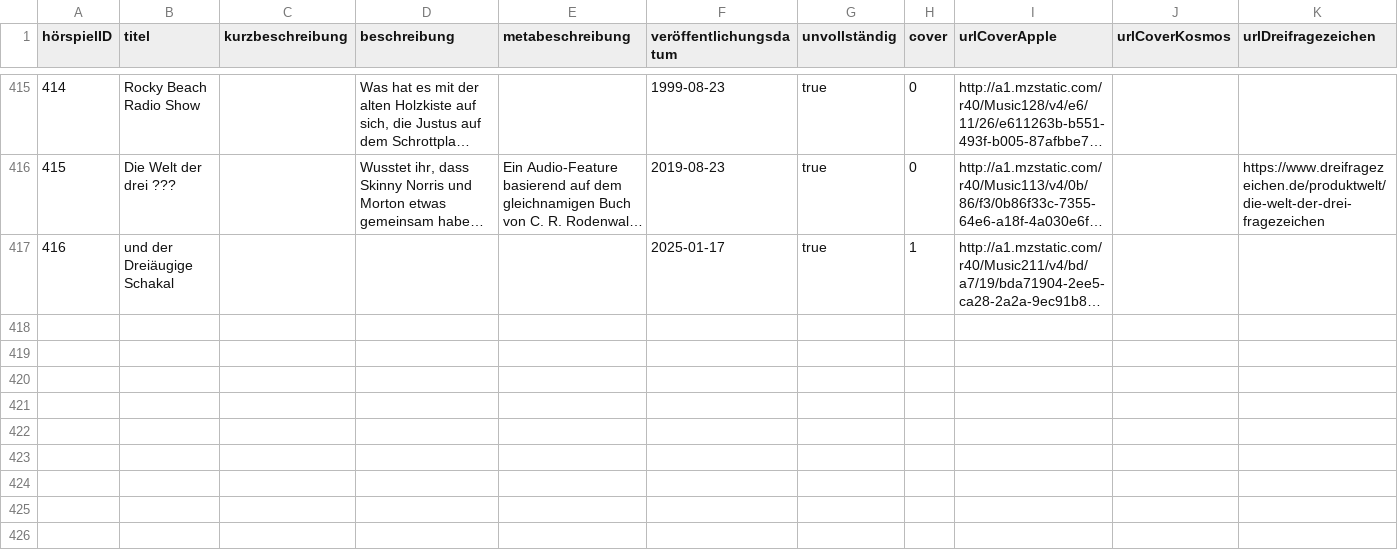
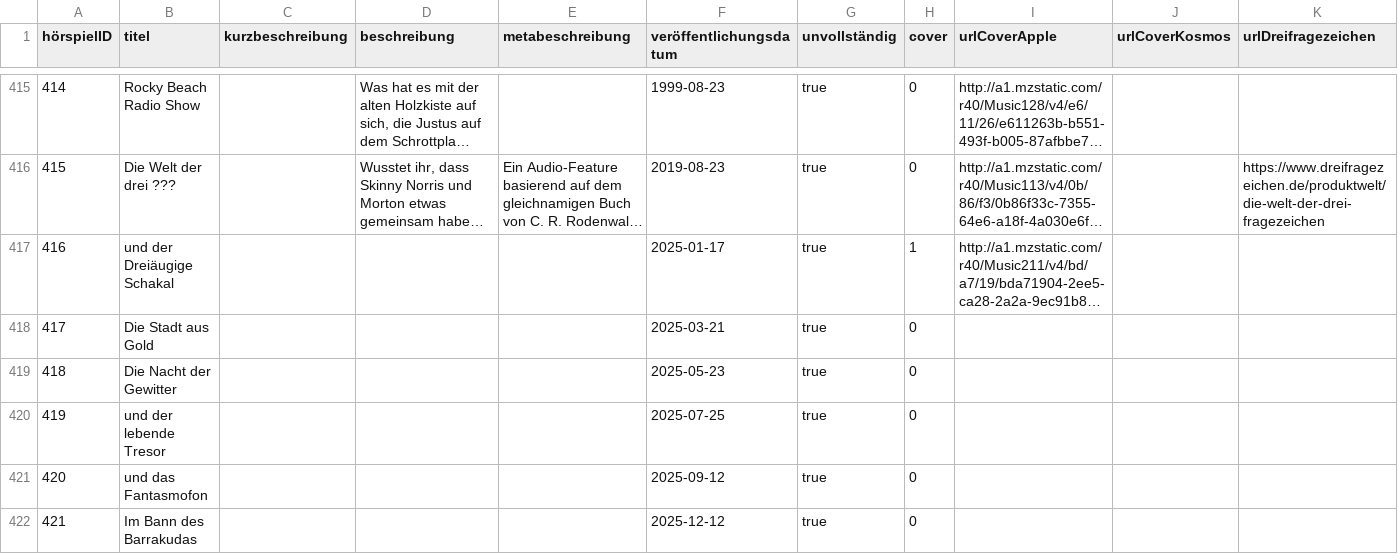
Before and after one commit to YourMJK/dreimetadaten, a TSV file: metadata/tsv/hörspiel.tsv, drawn as a sheet; only a part is shown, gaps mark what is left out; long unchanged cells end in …; rows hold the shown columns only; the diff names each change by its address in the sheet, - before the commit and + after, or states it on an @@ line.

```diff
--- a/metadata/tsv/hörspiel.tsv
+++ b/metadata/tsv/hörspiel.tsv
+row 418: 417 | Die Stadt aus Gold |  |  |  | 2025-03-21 | true | 0
+row 419: 418 | Die Nacht der Gewitter |  |  |  | 2025-05-23 | true | 0
+row 420: 419 | und der lebende Tresor |  |  |  | 2025-07-25 | true | 0
+row 421: 420 | und das Fantasmofon |  |  |  | 2025-09-12 | true | 0
+row 422: 421 | Im Bann des Barrakudas |  |  |  | 2025-12-12 | true | 0
```
Also changed, not shown: metadata/tsv/hörspielBuchautor.tsv, metadata/tsv/serie.tsv, 27 other files.
